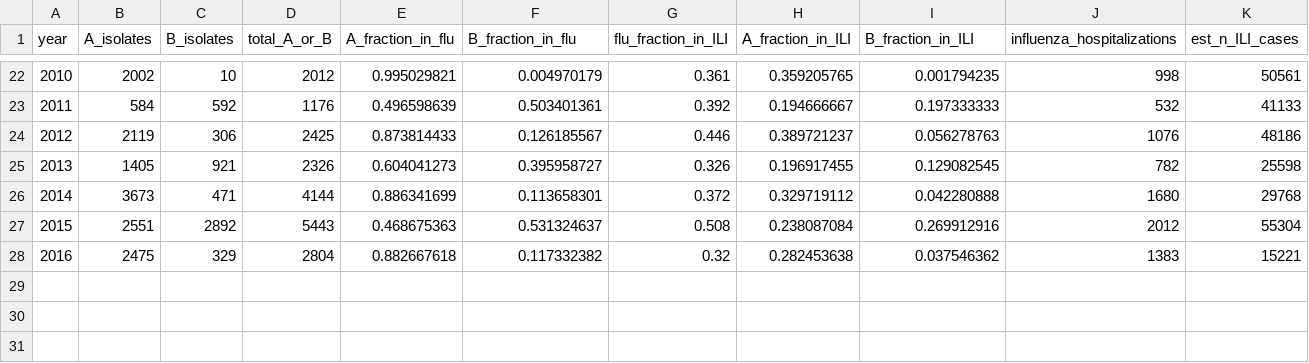
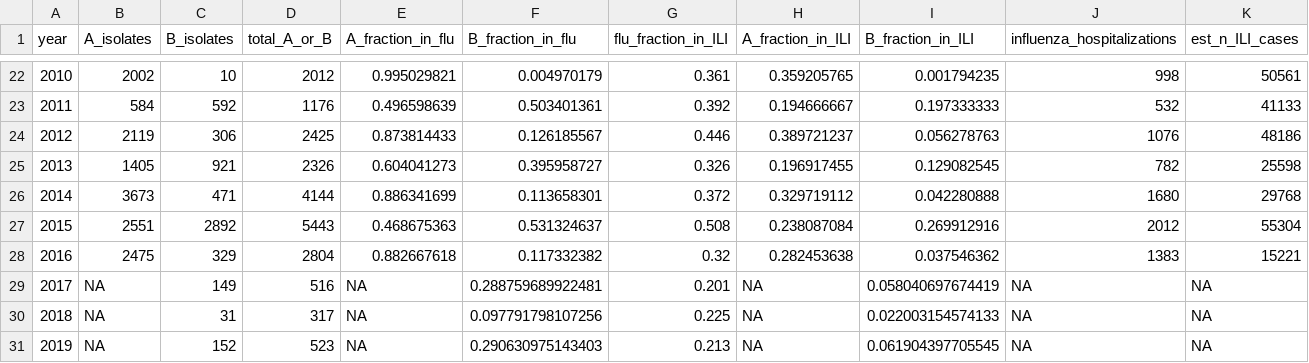
Before and after one commit to cobeylab/influenza_B_distributions, a CSV file: data/surveillance_intensity/ESR_surveillance_nz.csv, drawn as a sheet; only a part is shown, gaps mark what is left out; rows hold the shown columns only; the diff names each change by its address in the sheet, - before the commit and + after, or states it on an @@ line.

Commit message:
Code for processing first batch of New Zealand data

```diff
--- a/data/surveillance_intensity/ESR_surveillance_nz.csv
+++ b/data/surveillance_intensity/ESR_surveillance_nz.csv
+row 29: 2017 | NA | 149 | 516 | NA | 0.288759689922481 | 0.201 | NA | 0.058040697674419 | NA | NA
+row 30: 2018 | NA | 31 | 317 | NA | 0.097791798107256 | 0.225 | NA | 0.022003154574133 | NA | NA
+row 31: 2019 | NA | 152 | 523 | NA | 0.290630975143403 | 0.213 | NA | 0.061904397705545 | NA | NA
```
Also changed, not shown: data/surveillance_intensity/total_ILI_nz.csv, 10 other files.
